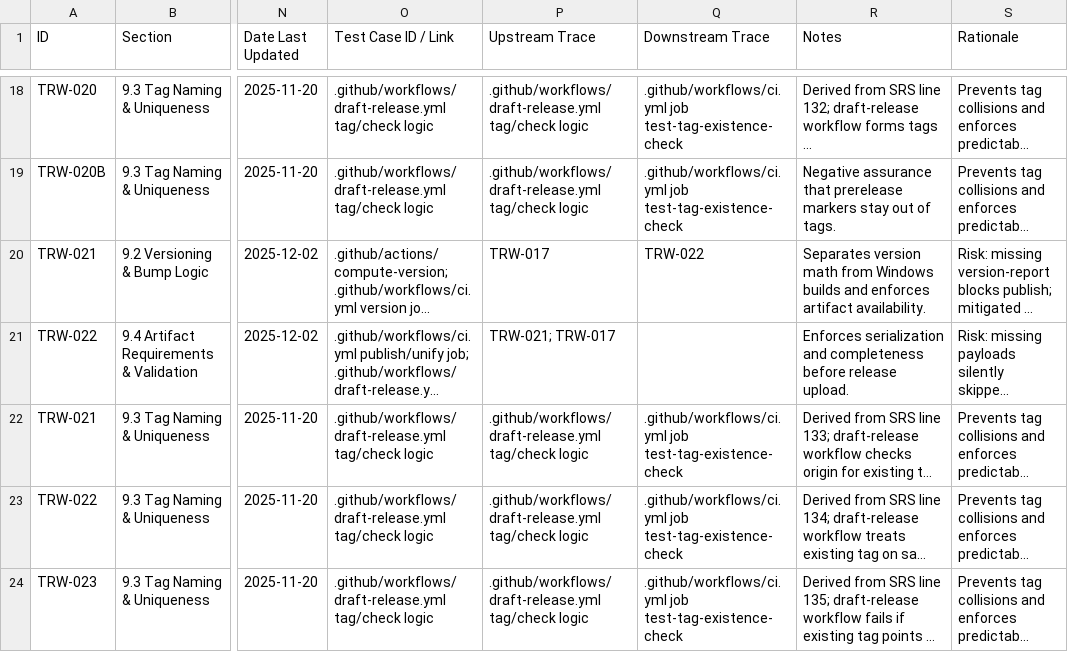
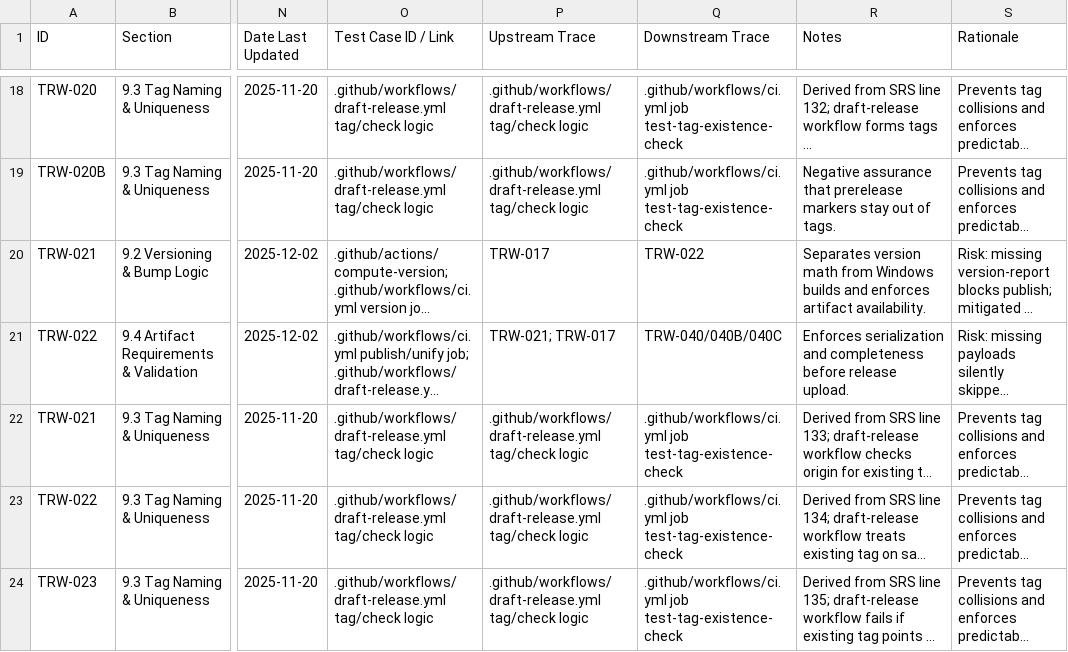
Before and after one commit to LabVIEW-Community-CI-CD/labview-icon-editor-sandbox, a CSV file: docs/requirements/requirements.csv, drawn as a sheet; only a part is shown, gaps mark what is left out; long unchanged cells end in …; the diff names each change by its address in the sheet, - before the commit and + after, or states it on an @@ line.

Commit message:
Add downstream trace and references for TRW-022

```diff
--- a/docs/requirements/requirements.csv
+++ b/docs/requirements/requirements.csv
-Q21 (Downstream Trace): (empty)
+Q21 (Downstream Trace): TRW-040/040B/040C
```
